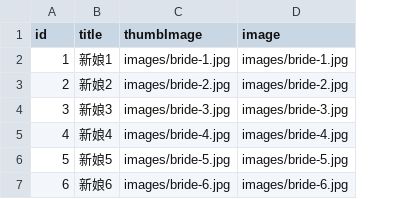
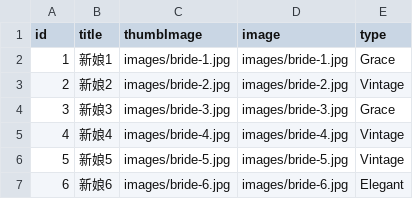
Before and after one commit to jul101/jul101.github.io, a CSV file: doris/data/brides.csv, drawn as a sheet; the diff names each change by its address in the sheet, - before the commit and + after, or states it on an @@ line.

```diff
--- a/doris/data/brides.csv
+++ b/doris/data/brides.csv
+column E (type), rows 2-7: Grace | Vintage | Grace | Vintage | Vintage | Elegant
```
Also changed, not shown: 3 other files.
